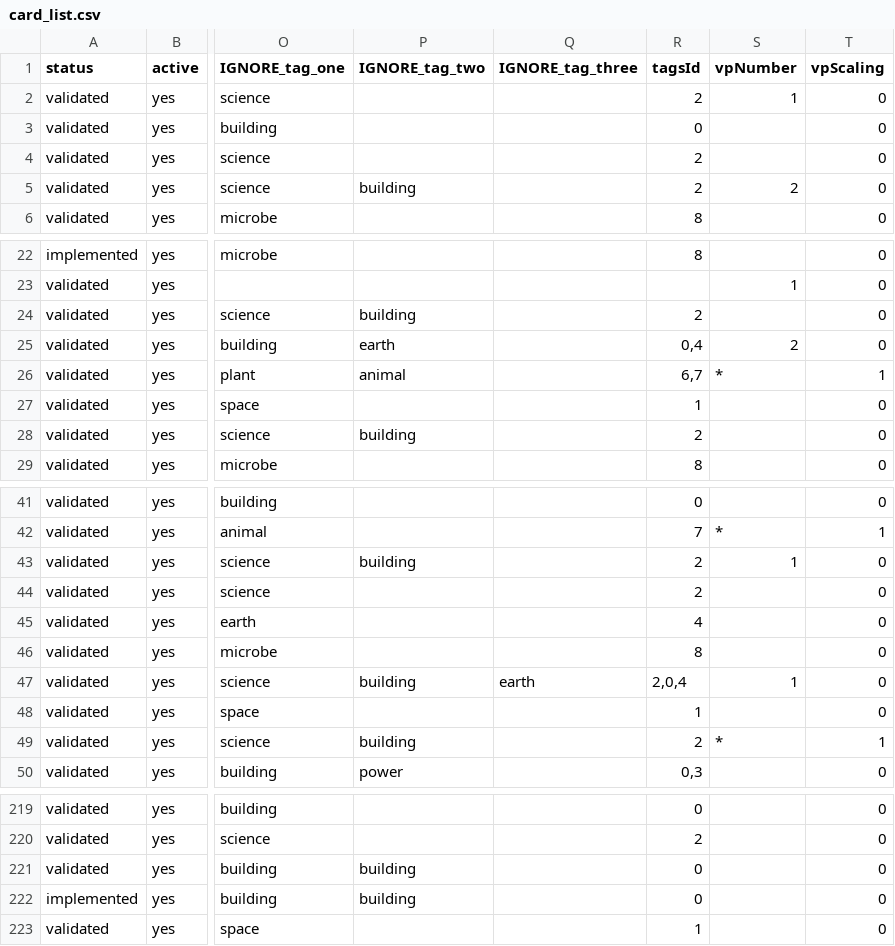
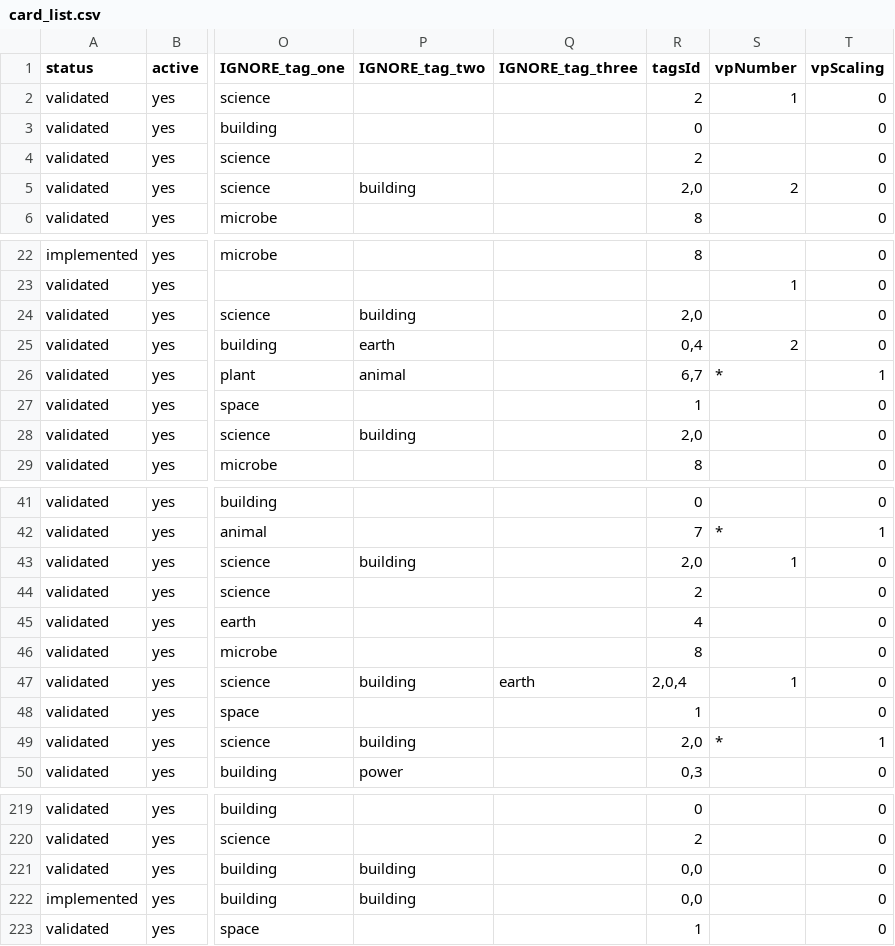
Before and after one commit to Mylaana/AresExpedition, a CSV file: parser/Input/card_list.csv, drawn as a sheet; only a part is shown, gaps mark what is left out; the diff covers the shown part only; the diff names each change by its address in the sheet, - before the commit and + after, or states it on an @@ line.

```diff
--- a/parser/Input/card_list.csv
+++ b/parser/Input/card_list.csv
-R5 (tagsId): 2
+R5 (tagsId): 2,0
-R24 (tagsId): 2
+R24 (tagsId): 2,0
-R28 (tagsId): 2
+R28 (tagsId): 2,0
-R43 (tagsId): 2
+R43 (tagsId): 2,0
-R49 (tagsId): 2
+R49 (tagsId): 2,0
-R221:R222 (tagsId): 0
+R221:R222 (tagsId): 0,0
```
Also changed, not shown: 5 edited cells elsewhere in this file, 13 other files.
